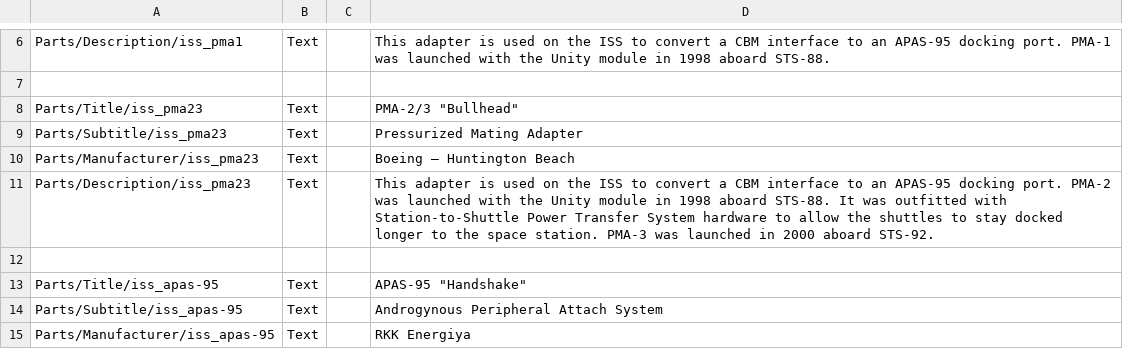
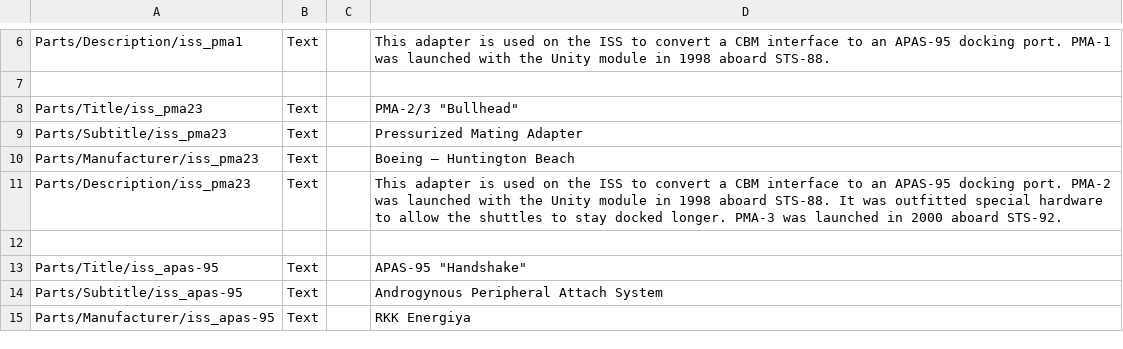
Before and after one commit to pasalvetti/iss, a CSV file: Localization.csv, drawn as a sheet; only a part is shown, gaps mark what is left out.

Commit message:
Reduced description for PMA-2/3

```diff
--- a/Localization.csv
+++ b/Localization.csv
@@ -10,3 +10,3 @@ Parts/Subtitle/iss_pma23,Text,,Pressurized Mating Adapter
 Parts/Manufacturer/iss_pma23,Text,,Boeing – Huntington Beach
-Parts/Description/iss_pma23,Text,,"This adapter is used on the ISS to convert a CBM interface to an APAS-95 docking port. PMA-2 was launched with the Unity module in 1998 aboard STS-88. It was outfitted with Station-to-Shuttle Power Transfer System hardware to allow the shuttles to stay docked longer to the space station. PMA-3 was launched in 2000 aboard STS-92."
+Parts/Description/iss_pma23,Text,,"This adapter is used on the ISS to convert a CBM interface to an APAS-95 docking port. PMA-2 was launched with the Unity module in 1998 aboard STS-88. It was outfitted special hardware to allow the shuttles to stay docked longer. PMA-3 was launched in 2000 aboard STS-92."
 
```
